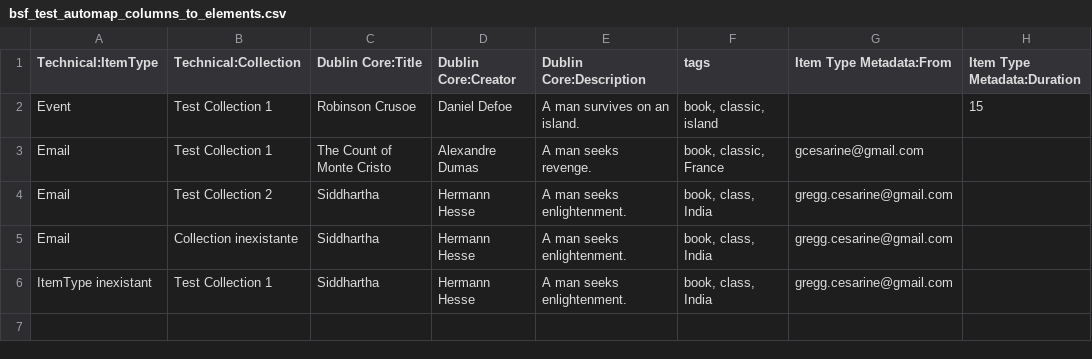
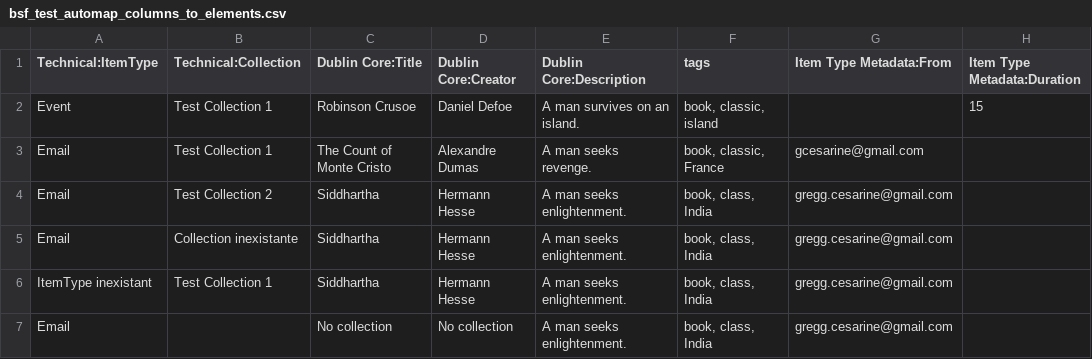
Before and after one commit to bibliosansfrontieres/omeka-plugins, a CSV file: CsvImport/csv_files/bsf_test_automap_columns_to_elements.csv, drawn as a sheet.

Commit message:
Add test case for no collection

```diff
--- a/CsvImport/csv_files/bsf_test_automap_columns_to_elements.csv
+++ b/CsvImport/csv_files/bsf_test_automap_columns_to_elements.csv
@@ -6 +6,2 @@ Technical:ItemType, Technical:Collection, Dublin Core:Title, Dublin Core:Creator
 "ItemType inexistant", "Test Collection 1","Siddhartha", "Hermann Hesse", "A man seeks enlightenment.", "book, class, India", "gregg.cesarine@gmail.com", ""
+"Email", "","No collection", "No collection", "A man seeks enlightenment.", "book, class, India", "gregg.cesarine@gmail.com", ""
```
